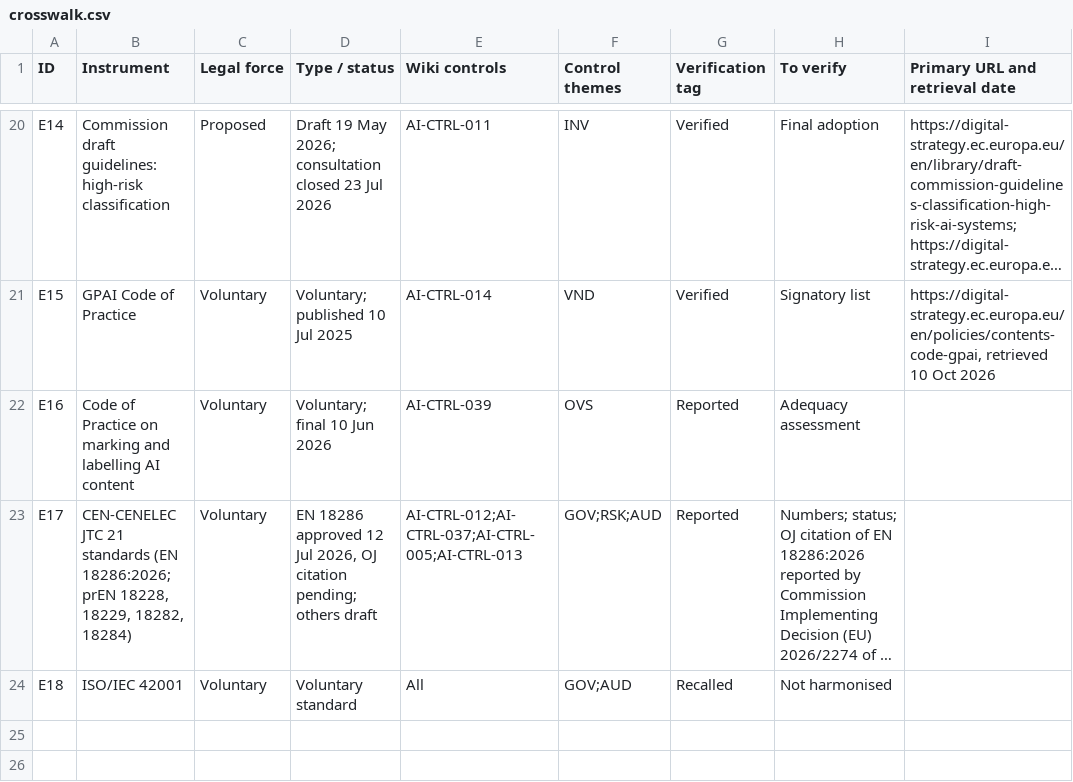
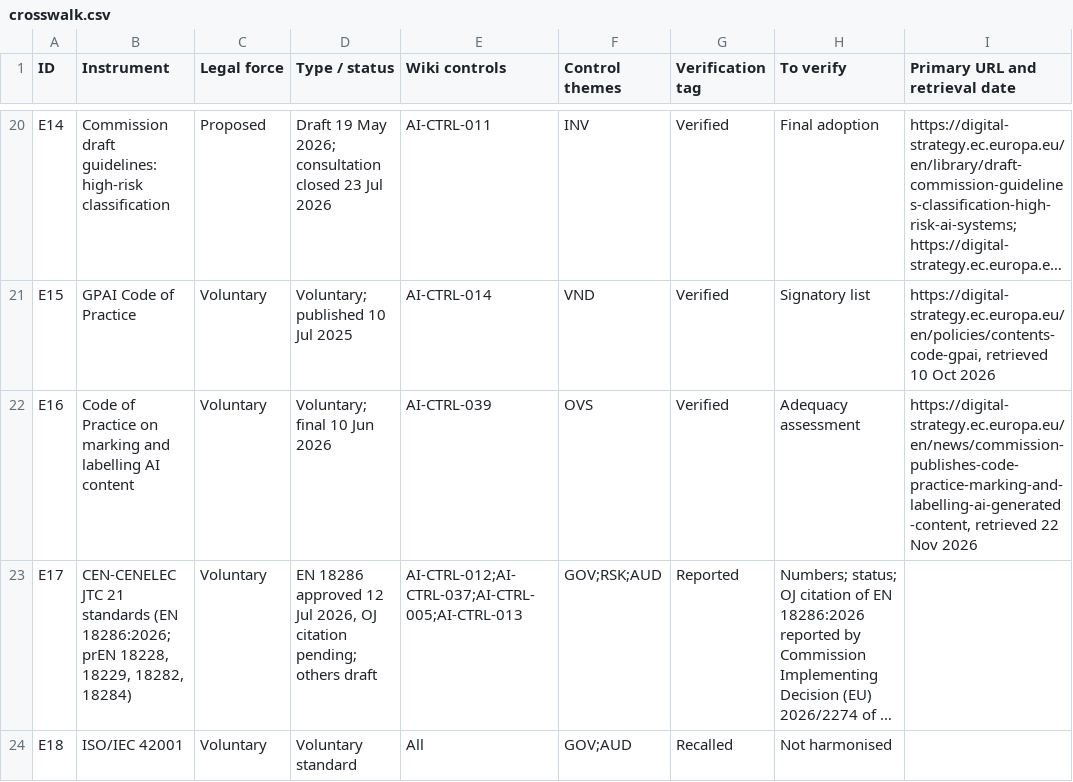
Before and after one commit to nachi065/AI-Security-Wiki, a CSV file: 12_EU_AI_Compliance/data/crosswalk.csv, drawn as a sheet; only a part is shown, gaps mark what is left out; long unchanged cells end in …; the diff names each change by its address in the sheet, - before the commit and + after, or states it on an @@ line.

```diff
--- a/12_EU_AI_Compliance/data/crosswalk.csv
+++ b/12_EU_AI_Compliance/data/crosswalk.csv
-G22 (Verification tag): Reported
+G22 (Verification tag): Verified
-I22 (Primary URL and retrieval date): (empty)
+I22 (Primary URL and retrieval date): https://digital-strategy.ec.europa.eu/en/news/commission-publishes-code-practice-marking-and-labelling-ai-generated-content, retrieved 22 Nov 2026
```
Also changed, not shown: source/12_EU_AI_Compliance/data/crosswalk.csv, 6 other files.
